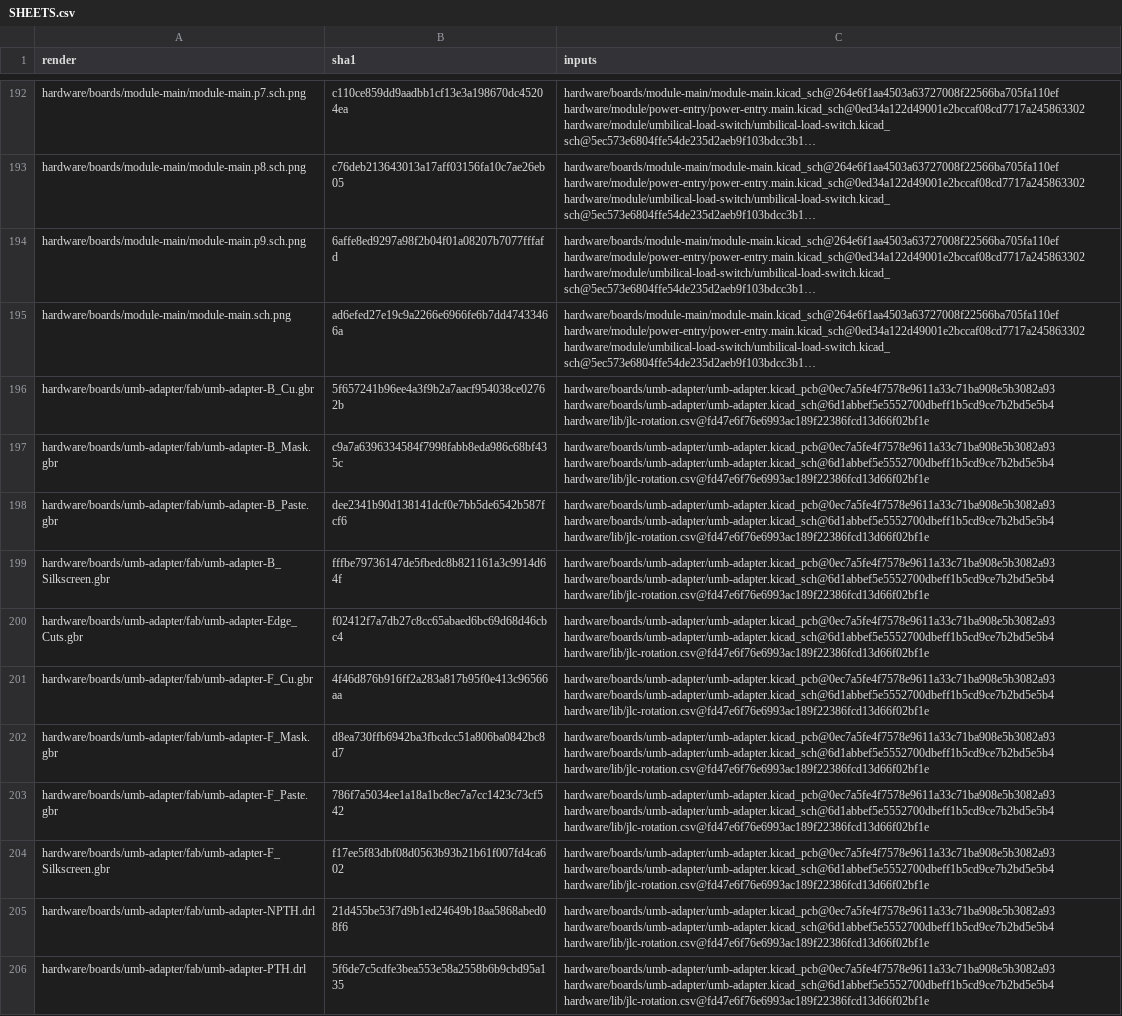
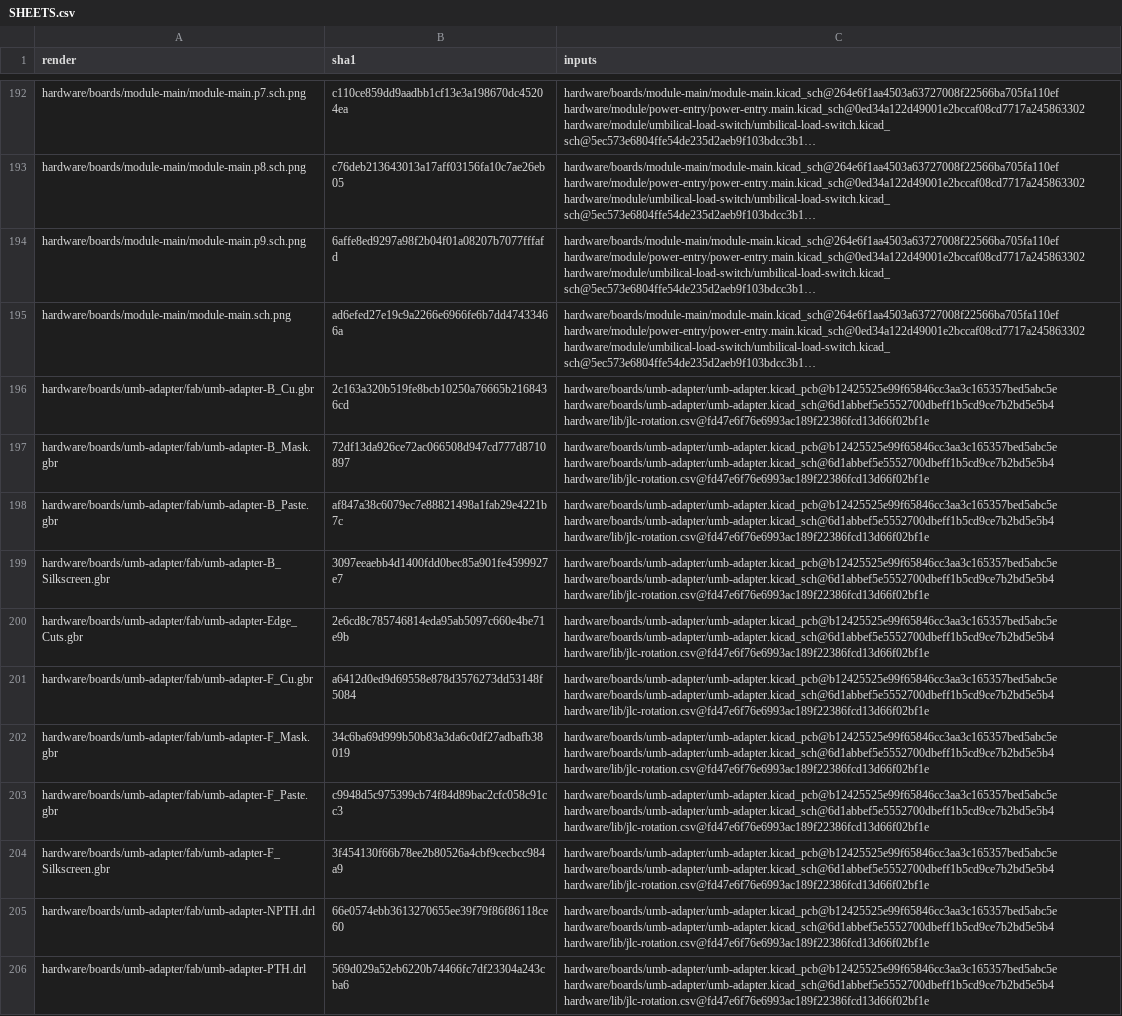
Before and after one commit to jeffmhopkins/Woody, a CSV file: hardware/SHEETS.csv, drawn as a sheet; only a part is shown, gaps mark what is left out; long unchanged cells end in …; the diff covers the shown part only; the diff names each change by its address in the sheet, - before the commit and + after, or states it on an @@ line.

```diff
--- a/hardware/SHEETS.csv
+++ b/hardware/SHEETS.csv
-B196 (sha1): 5f657241b96ee4a3f9b2a7aacf954038ce02762b
+B196 (sha1): 2c163a320b519fe8bcb10250a76665b2168436cd
-C196:C206 (inputs): hardware/boards/umb-adapter/umb-adapter.kicad_pcb@0ec7a5fe4f7578e9611a33c71ba908e5b3082a93 hardware/boards/umb-adapter/umb-adapter.kicad_sch@6d1abbef5e5552700dbeff1b5cd9ce7b2bd5e5b4 hardware/lib/jlc-rotation.csv@fd47e6f76e6993ac189f22386fcd13d66f02bf1e
+C196:C206 (inputs): hardware/boards/umb-adapter/umb-adapter.kicad_pcb@b12425525e99f65846cc3aa3c165357bed5abc5e hardware/boards/umb-adapter/umb-adapter.kicad_sch@6d1abbef5e5552700dbeff1b5cd9ce7b2bd5e5b4 hardware/lib/jlc-rotation.csv@fd47e6f76e6993ac189f22386fcd13d66f02bf1e
-B197 (sha1): c9a7a6396334584f7998fabb8eda986c68bf435c
+B197 (sha1): 72df13da926ce72ac066508d947cd777d8710897
-B198 (sha1): dee2341b90d138141dcf0e7bb5de6542b587fcf6
+B198 (sha1): af847a38c6079ec7e88821498a1fab29e4221b7c
-B199 (sha1): fffbe79736147de5fbedc8b821161a3c9914d64f
+B199 (sha1): 3097eeaebb4d1400fdd0bec85a901fe4599927e7
-B200 (sha1): f02412f7a7db27c8cc65abaed6bc69d68d46cbc4
+B200 (sha1): 2e6cd8c785746814eda95ab5097c660e4be71e9b
-B201 (sha1): 4f46d876b916ff2a283a817b95f0e413c96566aa
+B201 (sha1): a6412d0ed9d69558e878d3576273dd53148f5084
-B202 (sha1): d8ea730ffb6942ba3fbcdcc51a806ba0842bc8d7
+B202 (sha1): 34c6ba69d999b50b83a3da6c0df27adbafb38019
-B203 (sha1): 786f7a5034ee1a18a1bc8ec7a7cc1423c73cf542
+B203 (sha1): c9948d5c975399cb74f84d89bac2cfc058c91cc3
-B204 (sha1): f17ee5f83dbf08d0563b93b21b61f007fd4ca602
+B204 (sha1): 3f454130f66b78ee2b80526a4cbf9cecbcc984a9
-B205 (sha1): 21d455be53f7d9b1ed24649b18aa5868abed08f6
+B205 (sha1): 66e0574ebb3613270655ee39f79f86f86118ce60
-B206 (sha1): 5f6de7c5cdfe3bea553e58a2558b6b9cbd95a135
+B206 (sha1): 569d029a52eb6220b74466fc7df23304a243cba6
```
Also changed, not shown: 17 edited cells elsewhere in this file, 21 other files.
